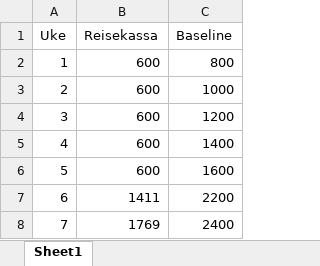
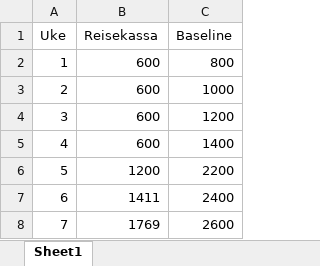
Before and after one commit to Eliassg/tippelaget, an Excel workbook: data.xlsx, sheet Sheet1, drawn as a sheet; values as stored, in another font and other column widths than the file's, no borders; the diff names each change by its address in the sheet, - before the commit and + after, or states it on an @@ line.

Commit message:
updated data

```diff
--- a/data.xlsx (sheet Sheet1)
+++ b/data.xlsx (sheet Sheet1)
-B6 (Reisekassa): 600
+B6 (Reisekassa): 1200
-C6 (Baseline): 1600
+C6 (Baseline): 2200
-C7 (Baseline): 2200
+C7 (Baseline): 2400
-C8 (Baseline): 2400
+C8 (Baseline): 2600
```
